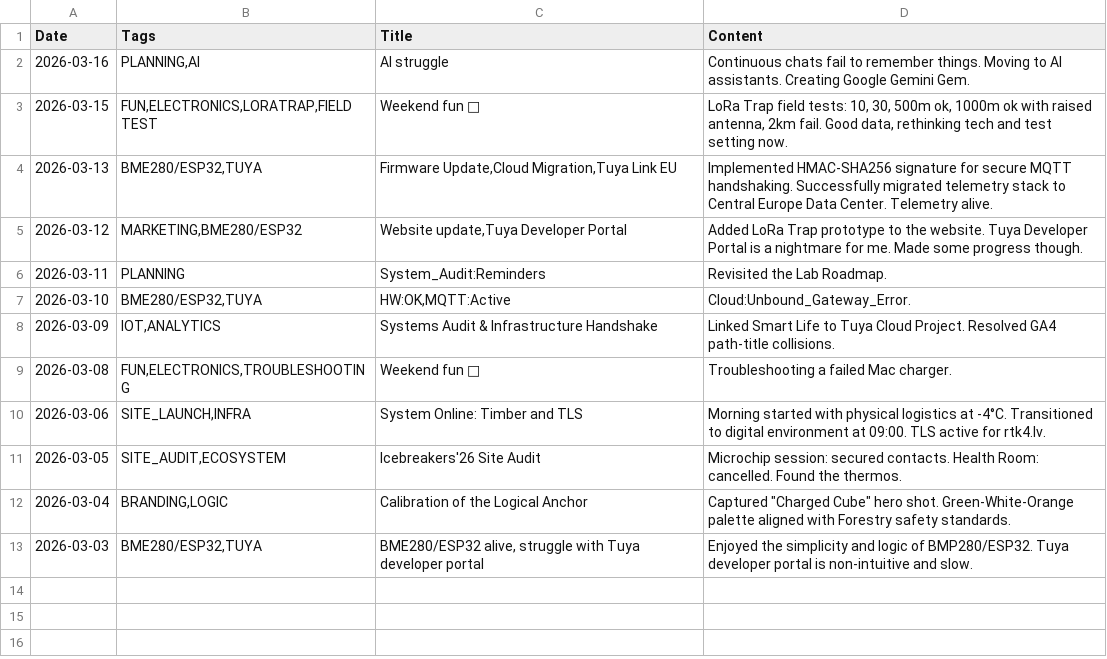
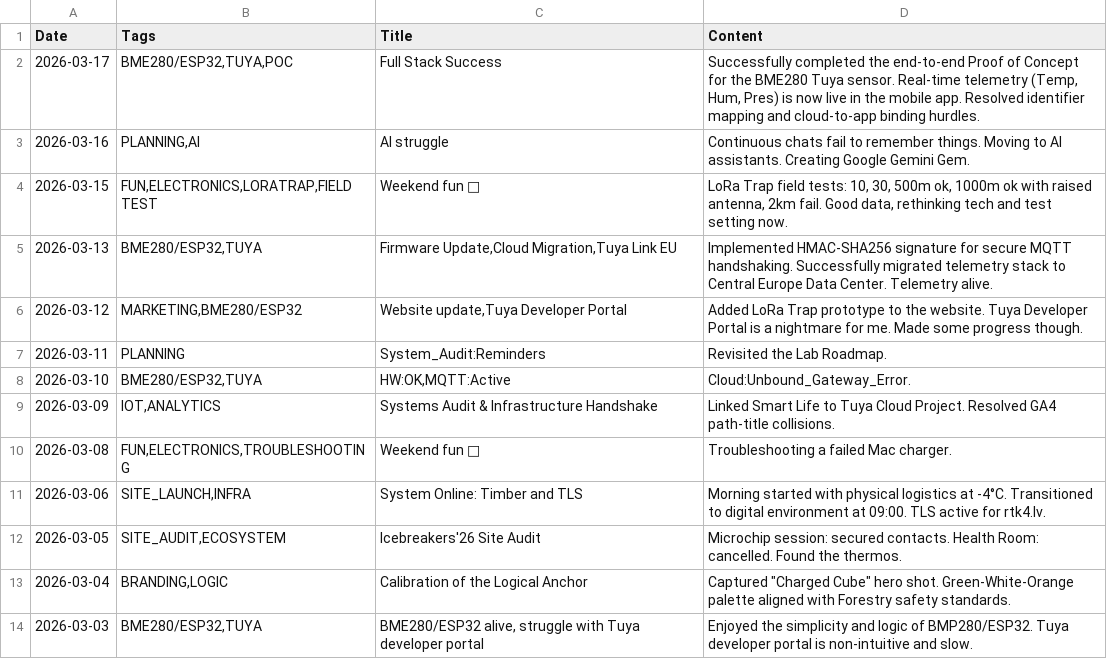
Before and after one commit to jtupulis/rtk4lab.github.io, a CSV file: log.csv, drawn as a sheet; the diff names each change by its address in the sheet, - before the commit and + after, or states it on an @@ line.

Commit message:
Update log.csv

```diff
--- a/log.csv
+++ b/log.csv
+row 2: 2026-03-17 | BME280/ESP32,TUYA,POC | Full Stack Success | Successfully completed the end-to-end Proof of Concept for the BME280 Tuya sensor. Real-time telemetry (Temp, Hum, Pres) is now live in the mobile app. Resolved identifier mapping and cloud-to-app binding hurdles.
```
